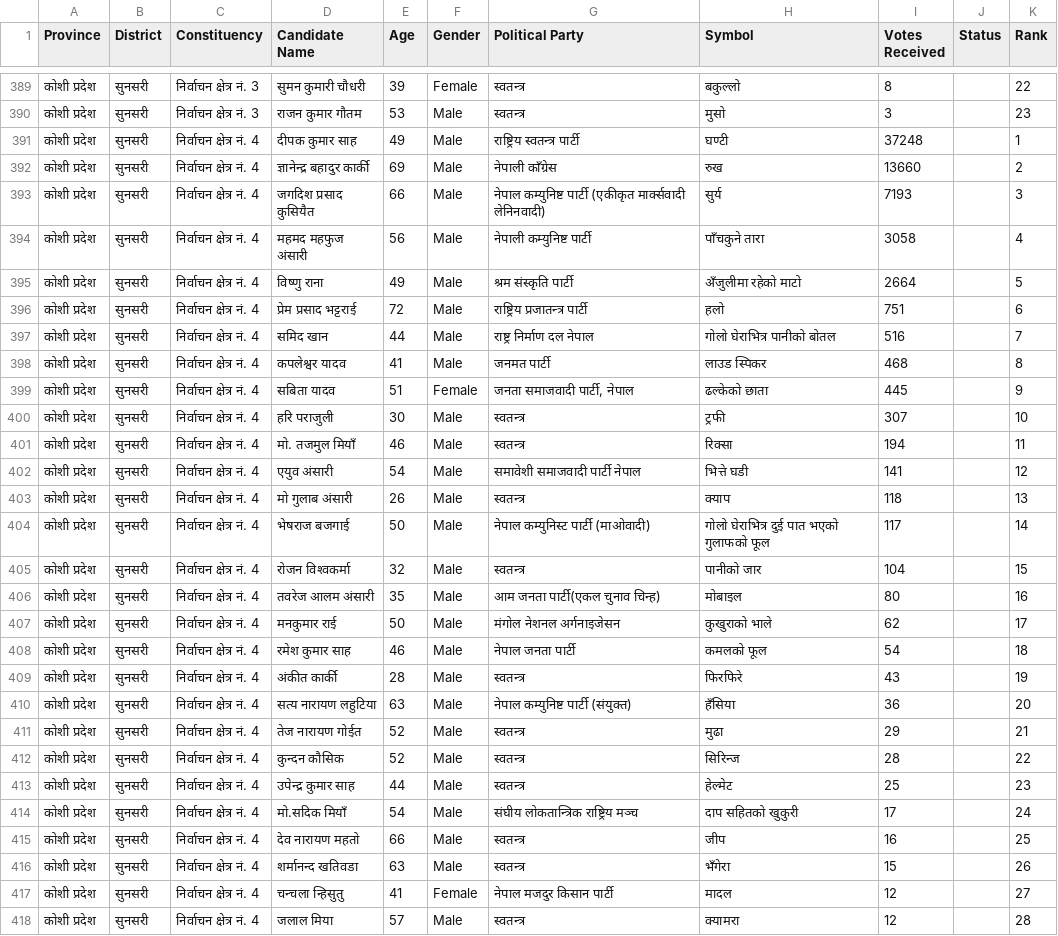
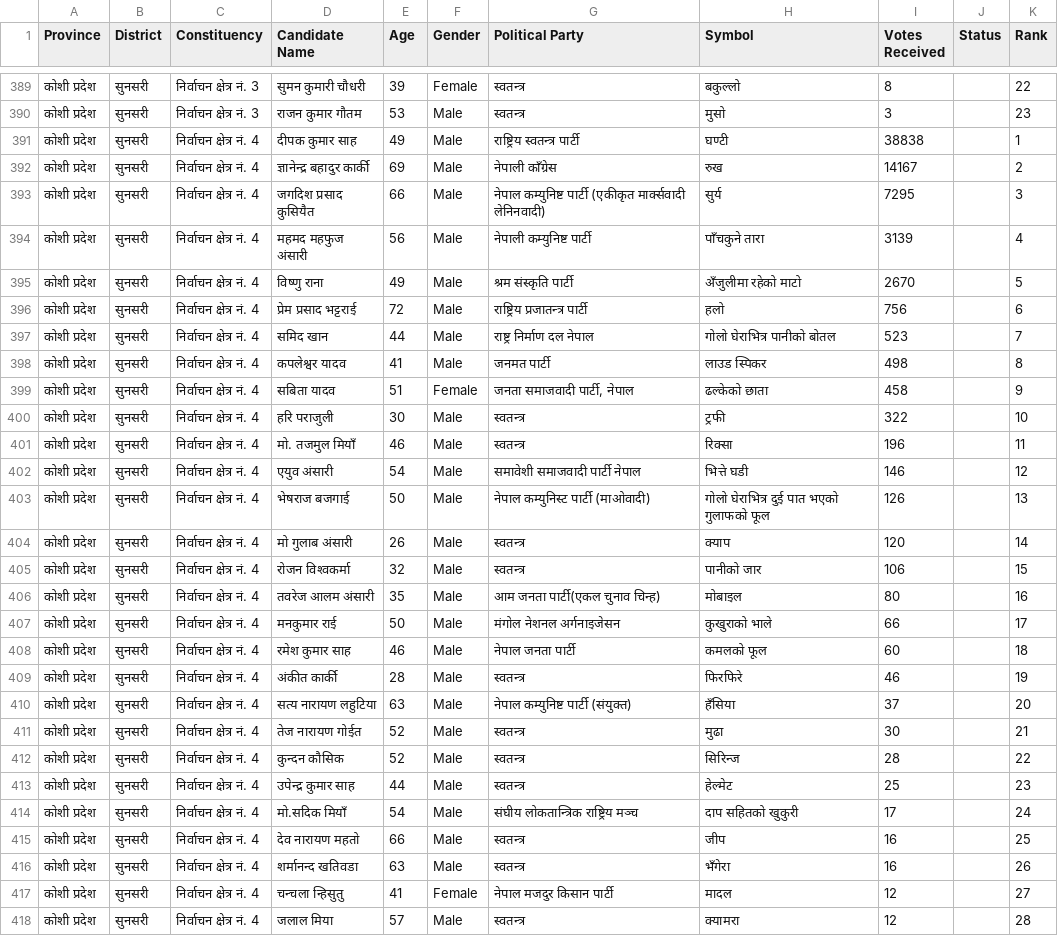
Before and after one commit to vbek/biography, a CSV file: election/nepal_election_results.csv, drawn as a sheet; only a part is shown, gaps mark what is left out; the diff covers the shown part only.

```diff
--- a/election/nepal_election_results.csv
+++ b/election/nepal_election_results.csv
@@ -390,23 +390,23 @@
 कोशी प्रदेश,सुनसरी,निर्वाचन क्षेत्र नं. 3,राजन कुमार गौतम,53,Male,स्वतन्त्र,मुसो,3,,23
-कोशी प्रदेश,सुनसरी,निर्वाचन क्षेत्र नं. 4,दीपक कुमार साह,49,Male,राष्ट्रिय स्वतन्त्र पार्टी,घण्टी,37248,,1
-कोशी प्रदेश,सुनसरी,निर्वाचन क्षेत्र नं. 4,ज्ञानेन्द्र बहादुर कार्की,69,Male,नेपाली काँग्रेस,रुख,13660,,2
-कोशी प्रदेश,सुनसरी,निर्वाचन क्षेत्र नं. 4,जगदिश प्रसाद कुसियैत,66,Male,नेपाल कम्युनिष्ट पार्टी (एकीकृत मार्क्सवादी लेनिनवादी),सुर्य,7193,,3
-कोशी प्रदेश,सुनसरी,निर्वाचन क्षेत्र नं. 4,महमद महफुज अंसारी,56,Male,नेपाली कम्युनिष्ट पार्टी,पाँचकुने तारा,3058,,4
-कोशी प्रदेश,सुनसरी,निर्वाचन क्षेत्र नं. 4,विष्‍णु राना,49,Male,श्रम संस्कृति पार्टी,अँजुलीमा रहेको माटो,2664,,5
-कोशी प्रदेश,सुनसरी,निर्वाचन क्षेत्र नं. 4,प्रेम प्रसाद भट्टराई,72,Male,राष्ट्रिय प्रजातन्त्र पार्टी,हलो,751,,6
-कोशी प्रदेश,सुनसरी,निर्वाचन क्षेत्र नं. 4,समिद खान,44,Male,राष्ट्र निर्माण दल नेपाल,गोलो घेराभित्र पानीको बोतल,516,,7
-कोशी प्रदेश,सुनसरी,निर्वाचन क्षेत्र नं. 4,कपलेश्वर यादव,41,Male,जनमत पार्टी,लाउड स्पिकर,468,,8
-कोशी प्रदेश,सुनसरी,निर्वाचन क्षेत्र नं. 4,सबिता यादव,51,Female,"जनता समाजवादी पार्टी, नेपाल",ढल्केको छाता,445,,9
-कोशी प्रदेश,सुनसरी,निर्वाचन क्षेत्र नं. 4,हरि पराजुली,30,Male,स्वतन्त्र,ट्रफी,307,,10
-कोशी प्रदेश,सुनसरी,निर्वाचन क्षेत्र नं. 4,मो. तजमुल मियाँ,46,Male,स्वतन्त्र,रिक्सा,194,,11
-कोशी प्रदेश,सुनसरी,निर्वाचन क्षेत्र नं. 4,एयुव अंसारी,54,Male,समावेशी समाजवादी पार्टी नेपाल,भित्ते घडी,141,,12
-कोशी प्रदेश,सुनसरी,निर्वाचन क्षेत्र नं. 4,मो गुलाब अंसारी,26,Male,स्वतन्त्र,क्याप,118,,13
-कोशी प्रदेश,सुनसरी,निर्वाचन क्षेत्र नं. 4,भेषराज बजगाई,50,Male,नेपाल कम्युनिस्ट पार्टी (माओवादी),गोलो घेराभित्र दुई पात भएको गुलाफको फूल,117,,14
-कोशी प्रदेश,सुनसरी,निर्वाचन क्षेत्र नं. 4,रोजन विश्‍वकर्मा,32,Male,स्वतन्त्र,पानीको जार,104,,15
+कोशी प्रदेश,सुनसरी,निर्वाचन क्षेत्र नं. 4,दीपक कुमार साह,49,Male,राष्ट्रिय स्वतन्त्र पार्टी,घण्टी,38838,,1
+कोशी प्रदेश,सुनसरी,निर्वाचन क्षेत्र नं. 4,ज्ञानेन्द्र बहादुर कार्की,69,Male,नेपाली काँग्रेस,रुख,14167,,2
+कोशी प्रदेश,सुनसरी,निर्वाचन क्षेत्र नं. 4,जगदिश प्रसाद कुसियैत,66,Male,नेपाल कम्युनिष्ट पार्टी (एकीकृत मार्क्सवादी लेनिनवादी),सुर्य,7295,,3
+कोशी प्रदेश,सुनसरी,निर्वाचन क्षेत्र नं. 4,महमद महफुज अंसारी,56,Male,नेपाली कम्युनिष्ट पार्टी,पाँचकुने तारा,3139,,4
+कोशी प्रदेश,सुनसरी,निर्वाचन क्षेत्र नं. 4,विष्‍णु राना,49,Male,श्रम संस्कृति पार्टी,अँजुलीमा रहेको माटो,2670,,5
+कोशी प्रदेश,सुनसरी,निर्वाचन क्षेत्र नं. 4,प्रेम प्रसाद भट्टराई,72,Male,राष्ट्रिय प्रजातन्त्र पार्टी,हलो,756,,6
+कोशी प्रदेश,सुनसरी,निर्वाचन क्षेत्र नं. 4,समिद खान,44,Male,राष्ट्र निर्माण दल नेपाल,गोलो घेराभित्र पानीको बोतल,523,,7
+कोशी प्रदेश,सुनसरी,निर्वाचन क्षेत्र नं. 4,कपलेश्वर यादव,41,Male,जनमत पार्टी,लाउड स्पिकर,498,,8
+कोशी प्रदेश,सुनसरी,निर्वाचन क्षेत्र नं. 4,सबिता यादव,51,Female,"जनता समाजवादी पार्टी, नेपाल",ढल्केको छाता,458,,9
+कोशी प्रदेश,सुनसरी,निर्वाचन क्षेत्र नं. 4,हरि पराजुली,30,Male,स्वतन्त्र,ट्रफी,322,,10
+कोशी प्रदेश,सुनसरी,निर्वाचन क्षेत्र नं. 4,मो. तजमुल मियाँ,46,Male,स्वतन्त्र,रिक्सा,196,,11
+कोशी प्रदेश,सुनसरी,निर्वाचन क्षेत्र नं. 4,एयुव अंसारी,54,Male,समावेशी समाजवादी पार्टी नेपाल,भित्ते घडी,146,,12
+कोशी प्रदेश,सुनसरी,निर्वाचन क्षेत्र नं. 4,भेषराज बजगाई,50,Male,नेपाल कम्युनिस्ट पार्टी (माओवादी),गोलो घेराभित्र दुई पात भएको गुलाफको फूल,126,,13
+कोशी प्रदेश,सुनसरी,निर्वाचन क्षेत्र नं. 4,मो गुलाब अंसारी,26,Male,स्वतन्त्र,क्याप,120,,14
+कोशी प्रदेश,सुनसरी,निर्वाचन क्षेत्र नं. 4,रोजन विश्‍वकर्मा,32,Male,स्वतन्त्र,पानीको जार,106,,15
 कोशी प्रदेश,सुनसरी,निर्वाचन क्षेत्र नं. 4,तवरेज आलम अंसारी,35,Male,आम जनता पार्टी(एकल चुनाव चिन्ह),मोबाइल,80,,16
-कोशी प्रदेश,सुनसरी,निर्वाचन क्षेत्र नं. 4,मनकुमार राई,50,Male,मंगोल नेशनल अर्गनाइजेसन,कुखुराको भाले,62,,17
-कोशी प्रदेश,सुनसरी,निर्वाचन क्षेत्र नं. 4,रमेश कुमार साह,46,Male,नेपाल जनता पार्टी,कमलको फूल,54,,18
-कोशी प्रदेश,सुनसरी,निर्वाचन क्षेत्र नं. 4,अंकीत  कार्की,28,Male,स्वतन्त्र,फिरफिरे,43,,19
-कोशी प्रदेश,सुनसरी,निर्वाचन क्षेत्र नं. 4,सत्य नारायण लहुटिया,63,Male,नेपाल कम्युनिष्ट पार्टी (संयुक्त),हँसिया,36,,20
-कोशी प्रदेश,सुनसरी,निर्वाचन क्षेत्र नं. 4,तेज नारायण गोईत,52,Male,स्वतन्त्र,मुढा,29,,21
+कोशी प्रदेश,सुनसरी,निर्वाचन क्षेत्र नं. 4,मनकुमार राई,50,Male,मंगोल नेशनल अर्गनाइजेसन,कुखुराको भाले,66,,17
+कोशी प्रदेश,सुनसरी,निर्वाचन क्षेत्र नं. 4,रमेश कुमार साह,46,Male,नेपाल जनता पार्टी,कमलको फूल,60,,18
+कोशी प्रदेश,सुनसरी,निर्वाचन क्षेत्र नं. 4,अंकीत  कार्की,28,Male,स्वतन्त्र,फिरफिरे,46,,19
+कोशी प्रदेश,सुनसरी,निर्वाचन क्षेत्र नं. 4,सत्य नारायण लहुटिया,63,Male,नेपाल कम्युनिष्ट पार्टी (संयुक्त),हँसिया,37,,20
+कोशी प्रदेश,सुनसरी,निर्वाचन क्षेत्र नं. 4,तेज नारायण गोईत,52,Male,स्वतन्त्र,मुढा,30,,21
 कोशी प्रदेश,सुनसरी,निर्वाचन क्षेत्र नं. 4,कुन्दन कौसिक,52,Male,स्वतन्त्र,सिरिन्ज,28,,22
@@ -415,3 +415,3 @@
 कोशी प्रदेश,सुनसरी,निर्वाचन क्षेत्र नं. 4,देव नारायण महतो,66,Male,स्वतन्त्र,जीप,16,,25
-कोशी प्रदेश,सुनसरी,निर्वाचन क्षेत्र नं. 4,शर्मानन्‍द खतिवडा,63,Male,स्वतन्त्र,भँगेरा,15,,26
+कोशी प्रदेश,सुनसरी,निर्वाचन क्षेत्र नं. 4,शर्मानन्‍द खतिवडा,63,Male,स्वतन्त्र,भँगेरा,16,,26
 कोशी प्रदेश,सुनसरी,निर्वाचन क्षेत्र नं. 4,चन्चला न्हिसुतु,41,Female,नेपाल मजदुर किसान पार्टी,मादल,12,,27
```
Also changed, not shown: 1 added row, 1 removed row and 21 edited cells elsewhere in this file, election/nepal_pr_votes.csv.
